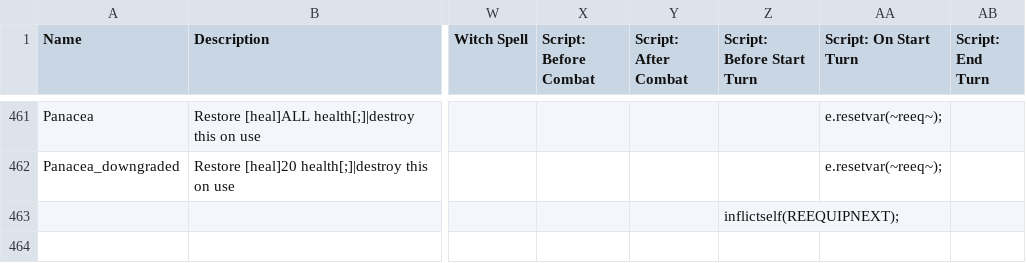
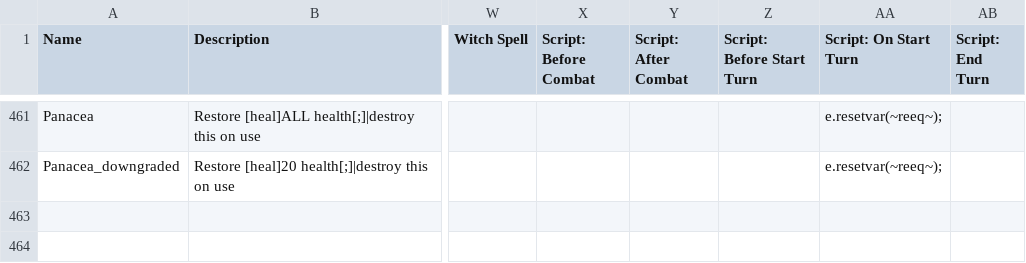
Before and after one commit to ncrecc/ncrmod, a CSV file: _append/data/text/equipment.csv (was ncrmod/_append/data/text/equipment.csv), drawn as a sheet; only a part is shown, gaps mark what is left out; the diff names each change by its address in the sheet, - before the commit and + after, or states it on an @@ line.

```diff
--- a/ncrmod/_append/data/text/equipment.csv
+++ b/_append/data/text/equipment.csv
-Z463 (Script: Before Start Turn): inflictself(REEQUIPNEXT);
+Z463 (Script: Before Start Turn): (empty)
```
Also changed, not shown: 63 other files.
